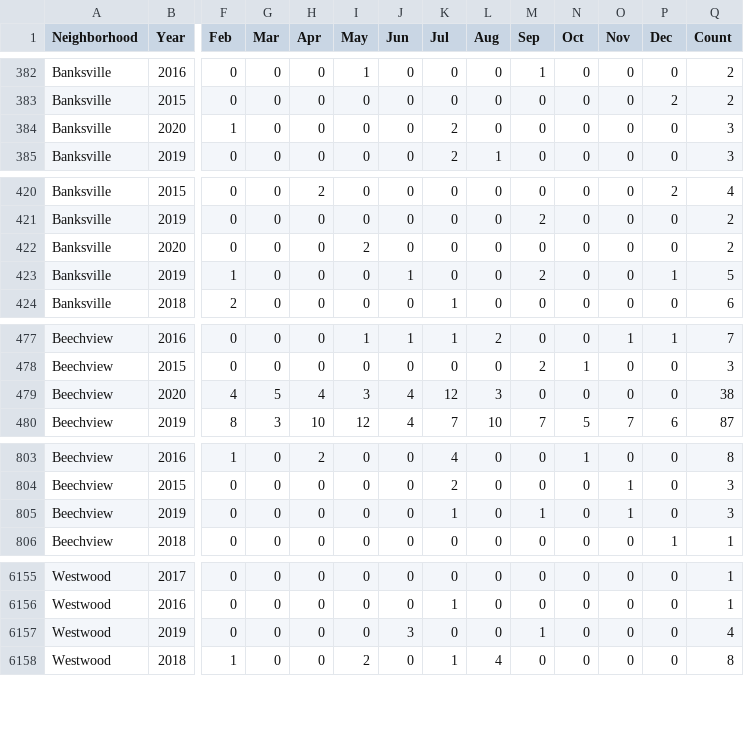
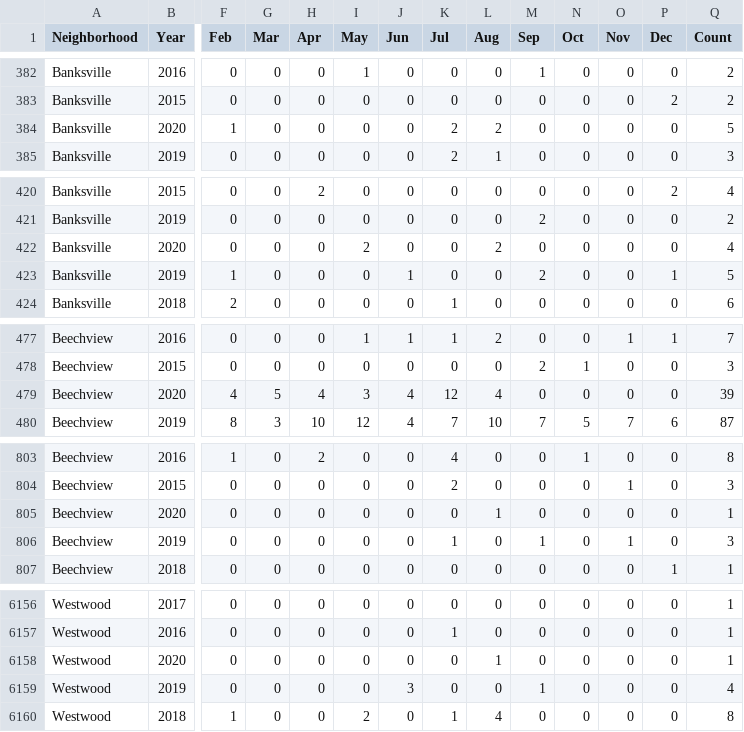
Before and after one commit to mhowe0422/mhowe0422.github.io, a CSV file: Zone6/Zone6data.csv, drawn as a sheet; only a part is shown, gaps mark what is left out; rows hold the shown columns only; the diff covers the shown part only; the diff names each change by its address in the sheet, - before the commit and + after, or states it on an @@ line.

```diff
--- a/Zone6/Zone6data.csv
+++ b/Zone6/Zone6data.csv
-L384 (Aug): 0
+L384 (Aug): 2
-Q384 (Count): 3
+Q384 (Count): 5
-L422 (Aug): 0
+L422 (Aug): 2
-Q422 (Count): 2
+Q422 (Count): 4
-L479 (Aug): 3
+L479 (Aug): 4
-Q479 (Count): 38
+Q479 (Count): 39
+row 805: Beechview | 2020 | 0 | 0 | 0 | 0 | 0 | 0 | 1 | 0 | 0 | 0 | 0 | 1
+row 6158: Westwood | 2020 | 0 | 0 | 0 | 0 | 0 | 0 | 1 | 0 | 0 | 0 | 0 | 1
```
Also changed, not shown: 6 moved rows and 20 edited cells elsewhere in this file, 1 other file.
